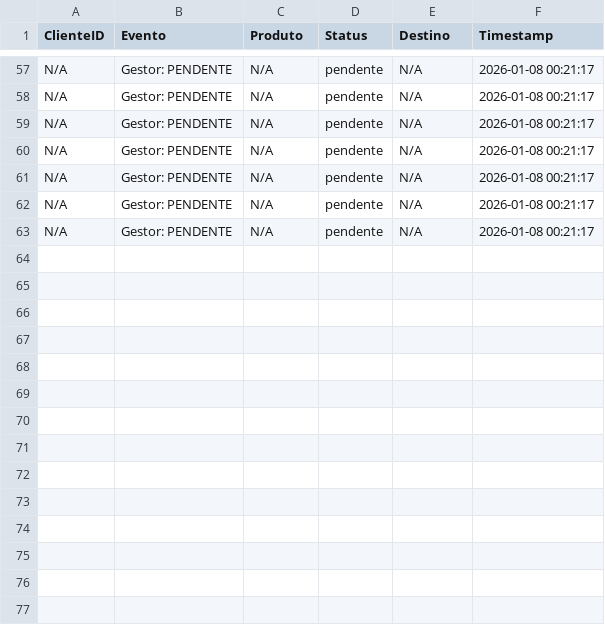
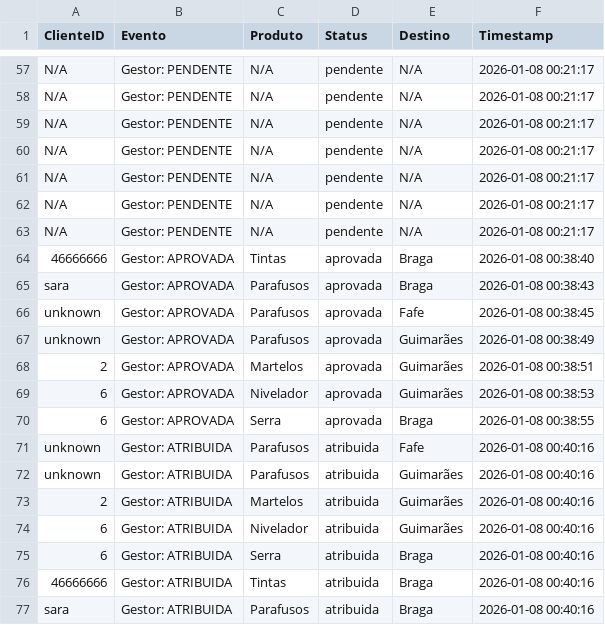
Before and after one commit to alexafrederico-ctrl/PlataformaGestao_Servicos, a CSV file: trabalhosIndividuais/eventos_pedido.csv, drawn as a sheet; only a part is shown, gaps mark what is left out; the diff names each change by its address in the sheet, - before the commit and + after, or states it on an @@ line.

```diff
--- a/trabalhosIndividuais/eventos_pedido.csv
+++ b/trabalhosIndividuais/eventos_pedido.csv
+row 64: 46666666 | Gestor: APROVADA | Tintas | aprovada | Braga | 2026-01-08 00:38:40
+row 65: sara | Gestor: APROVADA | Parafusos | aprovada | Braga | 2026-01-08 00:38:43
+row 66: unknown | Gestor: APROVADA | Parafusos | aprovada | Fafe | 2026-01-08 00:38:45
+row 67: unknown | Gestor: APROVADA | Parafusos | aprovada | Guimarães | 2026-01-08 00:38:49
+row 68: 2 | Gestor: APROVADA | Martelos | aprovada | Guimarães | 2026-01-08 00:38:51
+row 69: 6 | Gestor: APROVADA | Nivelador | aprovada | Guimarães | 2026-01-08 00:38:53
+row 70: 6 | Gestor: APROVADA | Serra | aprovada | Braga | 2026-01-08 00:38:55
+row 71: unknown | Gestor: ATRIBUIDA | Parafusos | atribuida | Fafe | 2026-01-08 00:40:16
+row 72: unknown | Gestor: ATRIBUIDA | Parafusos | atribuida | Guimarães | 2026-01-08 00:40:16
+row 73: 2 | Gestor: ATRIBUIDA | Martelos | atribuida | Guimarães | 2026-01-08 00:40:16
+row 74: 6 | Gestor: ATRIBUIDA | Nivelador | atribuida | Guimarães | 2026-01-08 00:40:16
+row 75: 6 | Gestor: ATRIBUIDA | Serra | atribuida | Braga | 2026-01-08 00:40:16
+row 76: 46666666 | Gestor: ATRIBUIDA | Tintas | atribuida | Braga | 2026-01-08 00:40:16
+row 77: sara | Gestor: ATRIBUIDA | Parafusos | atribuida | Braga | 2026-01-08 00:40:16
```
Also changed, not shown: trabalhosIndividuais/encomendas.csv, 1 other file.
